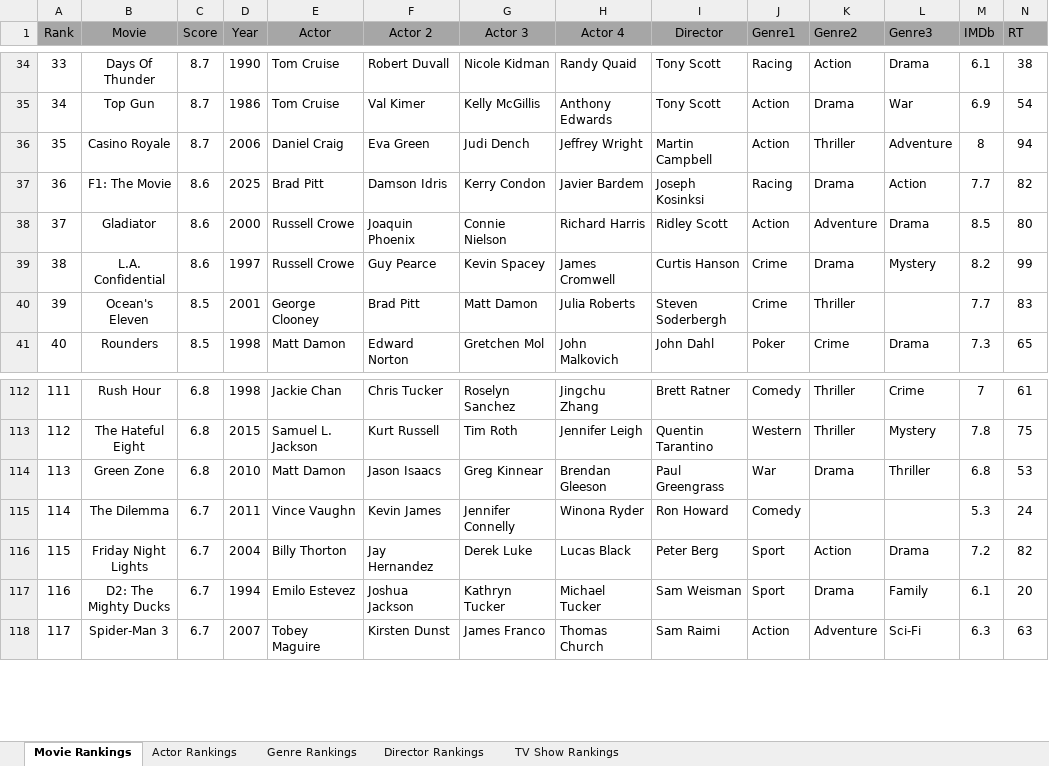
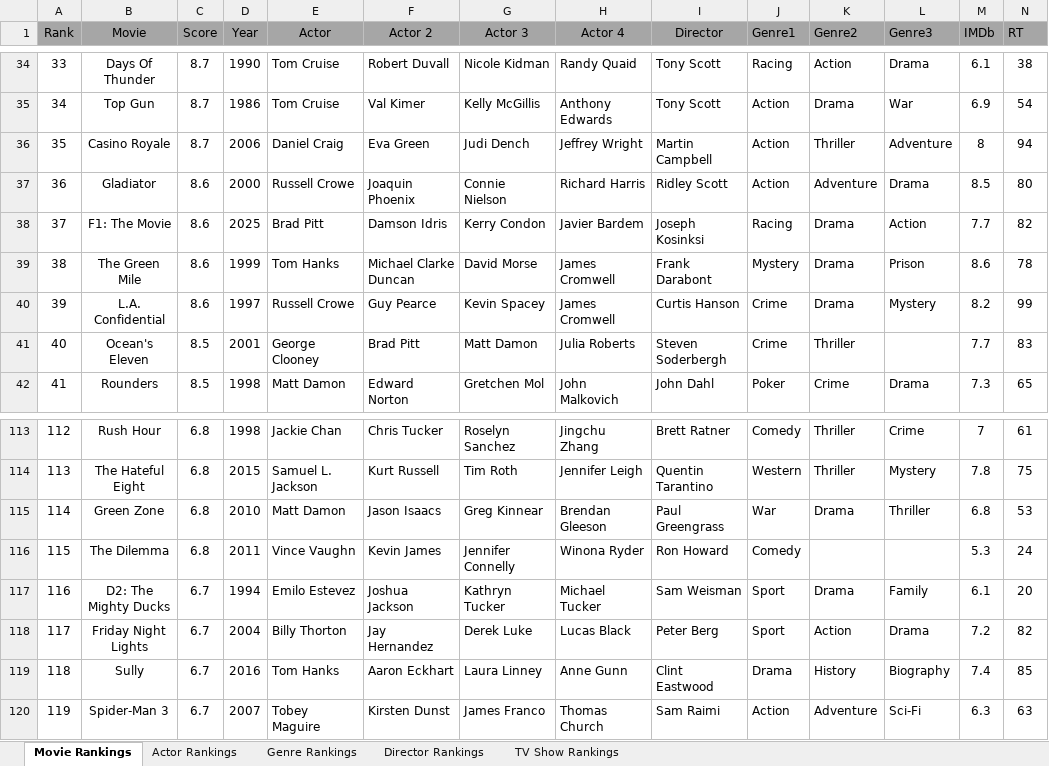
Before and after one commit to TylerGrossi/Movie-Rankings, an Excel workbook: Movies Ranks.xlsm, sheet Movie Rankings, drawn as a sheet; only a part is shown, gaps mark what is left out; values as stored, in another font and other column widths than the file's, no borders; charts and pictures not drawn; addresses are those after the commit; rows hold the shown columns only; the diff names each change by its address in the sheet, - before the commit and + after, or states it on an @@ line.

Commit message:
Update binary files and enrich movie datasets with new entries
- Updated movie_score_predictor.pkl and Movies Ranks.xlsm to reflect recent changes.
- Modified Predicted_Scores.csv to include additional movie entries and adjusted existing data for accuracy.
- Enhanced Ratings_Enriched.csv and Watchlist_Enriched.csv with new movie details and updated ratings.
- Ensured consistency across all datasets to improve prediction outputs and user experience.

```diff
--- a/Movies Ranks.xlsm (sheet Movie Rankings)
+++ b/Movies Ranks.xlsm (sheet Movie Rankings)
@@ row 38 moved to row 37: 36 @@
@@ column A (Rank) renumbered from row 38 down @@
+row 39: 38 | The Green Mile | 8.6 | 1999 | Tom Hanks | Michael Clarke Duncan | David Morse | James Cromwell | Frank Darabont | Mystery | Drama | Prison | 8.6 | 78
-C116 (Score): 6.7
+C116 (Score): 6.8
+row 119: 118 | Sully | 6.7 | 2016 | Tom Hanks | Aaron Eckhart | Laura Linney | Anne Gunn | Clint Eastwood | Drama | History | Biography | 7.4 | 85
```
Also changed, not shown: sheet Actor Rankings, sheet Genre Rankings, sheet Director Rankings, formulas that keep their value, 4 other files.
